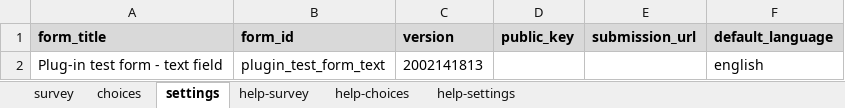
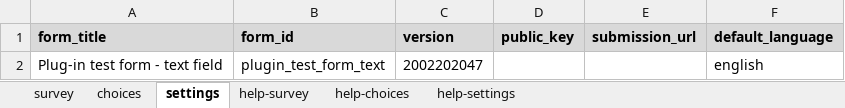
Before and after one commit to SurveyCTO-field-plug-ins/baseline-text, an Excel workbook: extras/test-form/plugin_test_form_text.xlsx, sheet settings, drawn as a sheet; values as stored, in another font and other column widths than the file's, no borders; the diff names each change by its address in the sheet, - before the commit and + after, or states it on an @@ line.

```diff
--- a/extras/test-form/plugin_test_form_text.xlsx (sheet settings)
+++ b/extras/test-form/plugin_test_form_text.xlsx (sheet settings)
-C2 (version): 2002141813
+C2 (version): 2002202047
```
Also changed, not shown: sheet survey.
